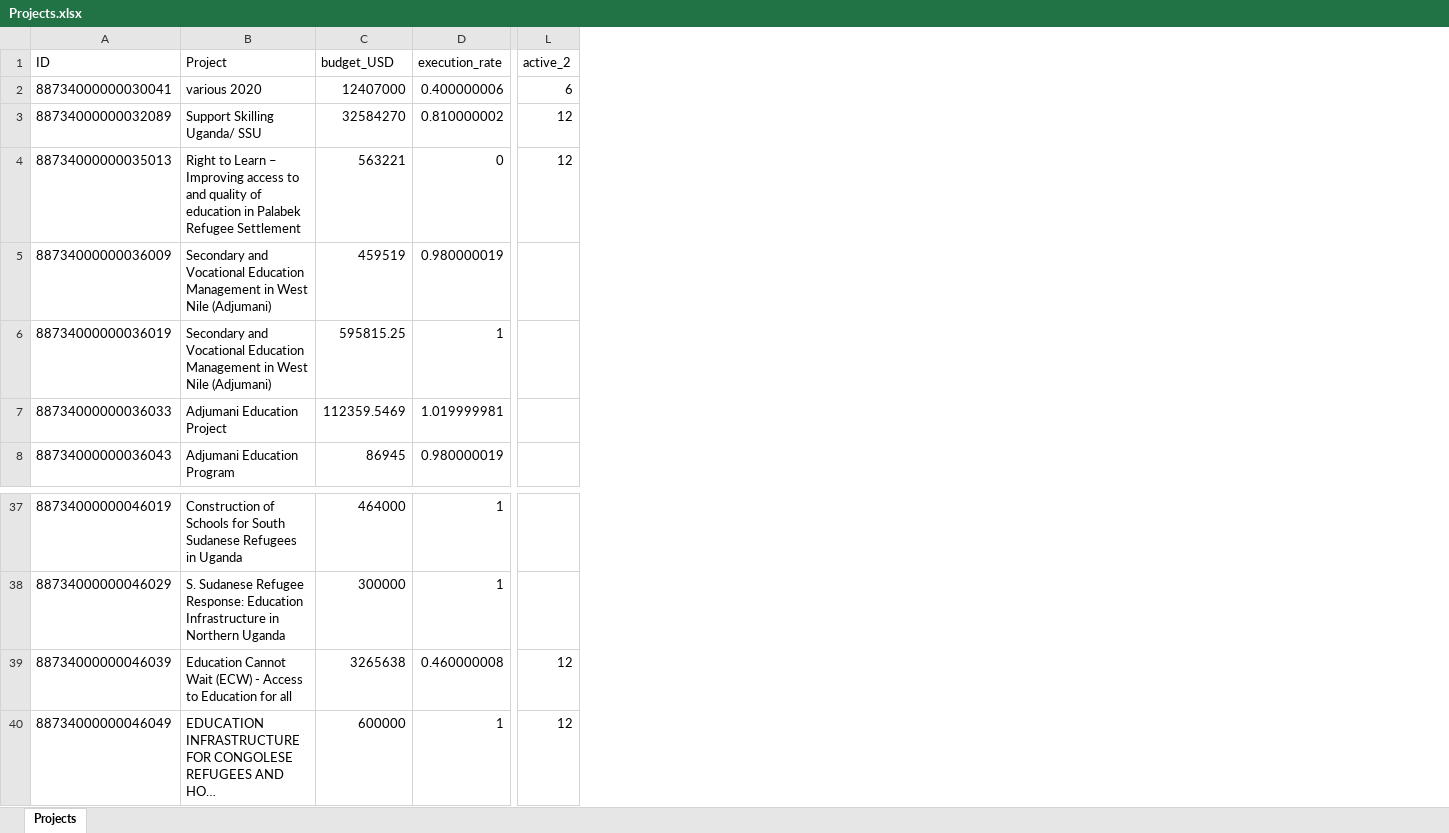
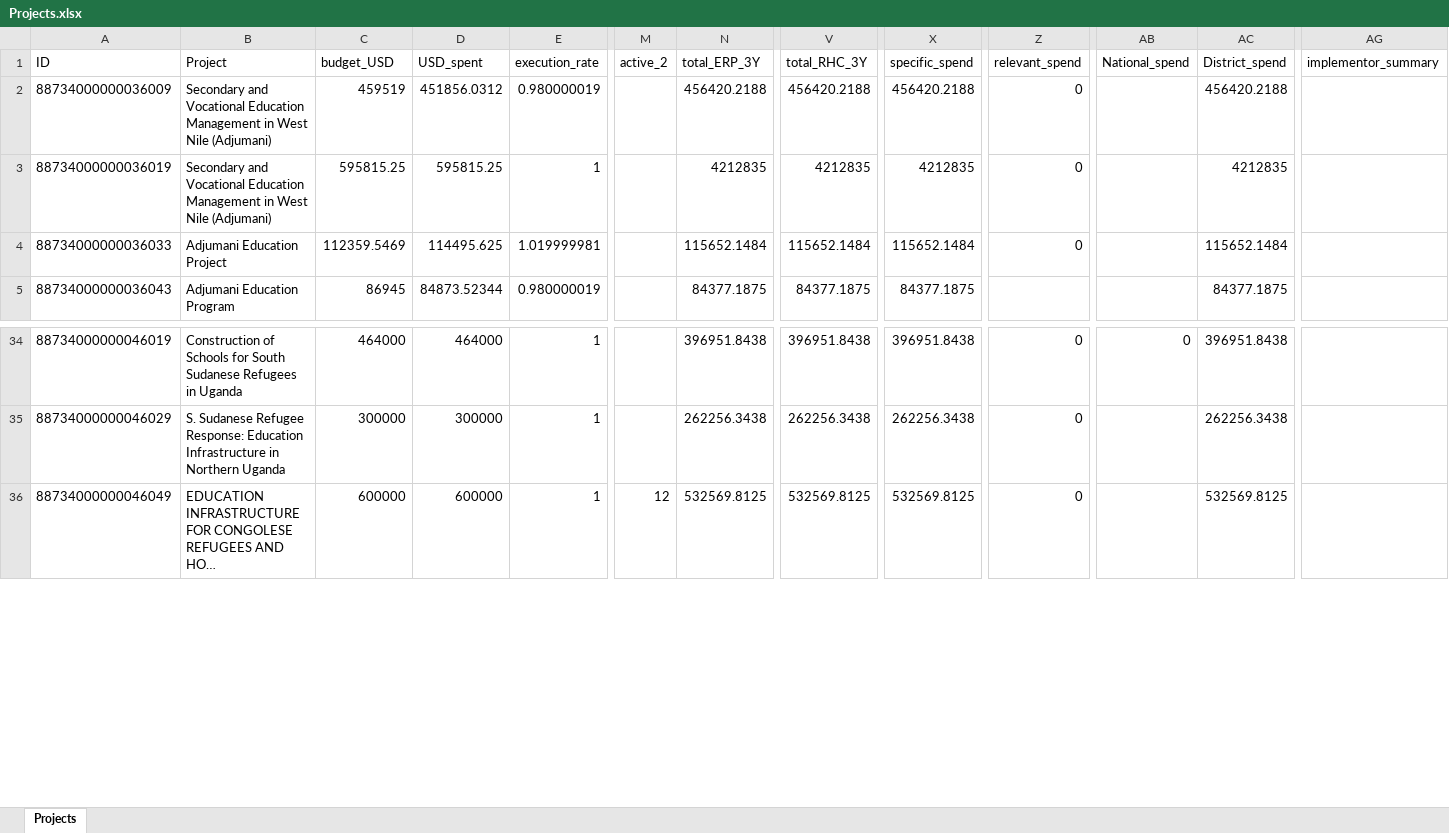
Before and after one commit to araupontones/ERP, an Excel workbook: dashboard/Projects.xlsx, sheet Projects, drawn as a sheet; only a part is shown, gaps mark what is left out; long unchanged cells end in …; values as stored, in another font and other column widths than the file's, no borders; removed rows and columns are numbered as before the commit, all else as after; rows hold the shown columns only; the diff names each change by its address in the sheet, - before the commit and + after, or states it on an @@ line.

```diff
--- a/dashboard/Projects.xlsx (sheet Projects)
+++ b/dashboard/Projects.xlsx (sheet Projects)
+column D (USD_spent), rows 2-5: 451856.0312 | 595815.25 | 114495.625 | 84873.52344; rows 34-36: 464000 | 300000 | 600000
+column N (total_ERP_3Y), rows 2-5: 456420.2188 | 4212835 | 115652.1484 | 84377.1875; rows 34-36: 396951.8438 | 262256.3438 | 532569.8125
+column V (total_RHC_3Y), rows 2-5: 456420.2188 | 4212835 | 115652.1484 | 84377.1875; rows 34-36: 396951.8438 | 262256.3438 | 532569.8125
+column X (specific_spend), rows 2-5: 456420.2188 | 4212835 | 115652.1484 | 84377.1875; rows 34-36: 396951.8438 | 262256.3438 | 532569.8125
+column Z (relevant_spend), rows 2-4: all 0; rows 34-36: all 0
+column AB (National_spend), row 34: 0
+column AC (District_spend), rows 2-5: 456420.2188 | 4212835 | 115652.1484 | 84377.1875; rows 34-36: 396951.8438 | 262256.3438 | 532569.8125
+column AG (implementor_summary), empty
-row 2: 88734000000030041 | various 2020 | 12407000 | 0.400000006 | 6
-row 3: 88734000000032089 | Support Skilling Uganda/ SSU | 32584270 | 0.810000002 | 12
-row 4: 88734000000035013 | Right to Learn – Improving access to and quality of education in Palabek Refugee Settlement | 563221 | 0 | 12
-row 39: 88734000000046039 | Education Cannot Wait (ECW) - Access to Education for all | 3265638 | 0.460000008 | 12
```
Also changed, not shown: clean_data/ERP_projects.xlsx, dashboard/spending.xlsx, 4 other files.
